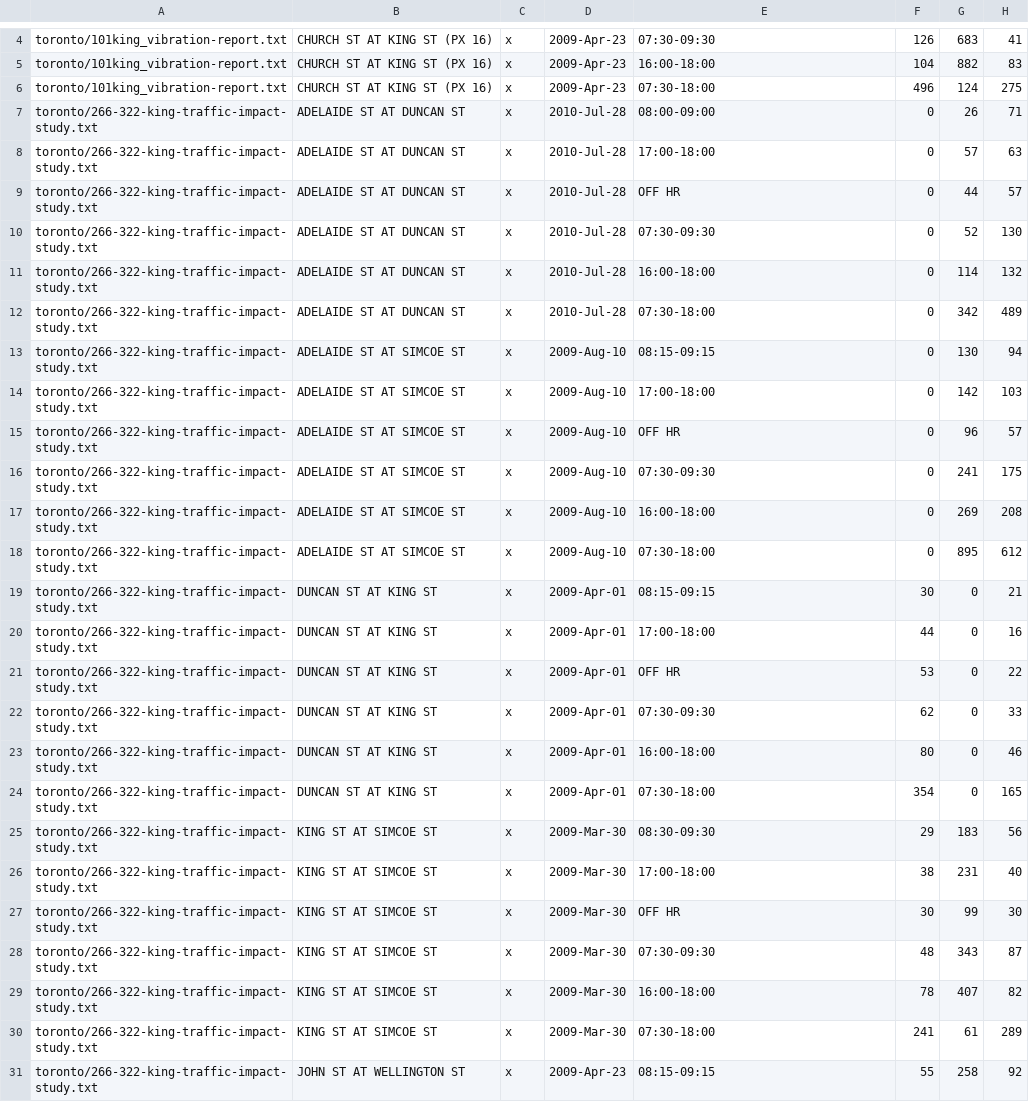
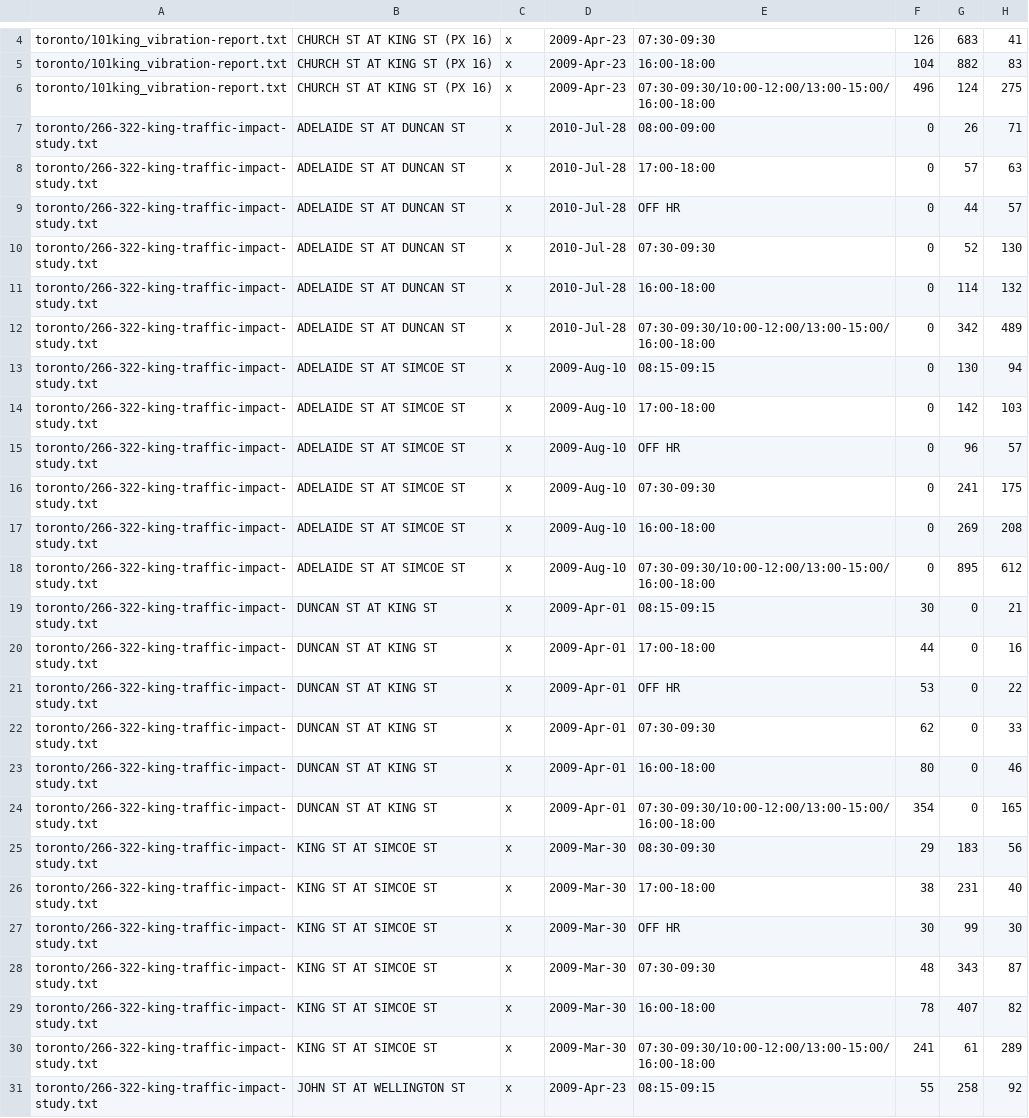
Before and after one commit to e-n-f/toronto-traffic-counts, a CSV file: counts-toronto.csv, drawn as a sheet; only a part is shown, gaps mark what is left out; the diff covers the shown part only; the diff names each change by its address in the sheet, - before the commit and + after, or states it on an @@ line.

```diff
--- a/counts-toronto.csv
+++ b/counts-toronto.csv
-E6: 07:30-18:00
+E6: 07:30-09:30/10:00-12:00/13:00-15:00/16:00-18:00
-E12: 07:30-18:00
+E12: 07:30-09:30/10:00-12:00/13:00-15:00/16:00-18:00
-E18: 07:30-18:00
+E18: 07:30-09:30/10:00-12:00/13:00-15:00/16:00-18:00
-E24: 07:30-18:00
+E24: 07:30-09:30/10:00-12:00/13:00-15:00/16:00-18:00
-E30: 07:30-18:00
+E30: 07:30-09:30/10:00-12:00/13:00-15:00/16:00-18:00
```
Also changed, not shown: 76 edited cells elsewhere in this file, 4 other files.
